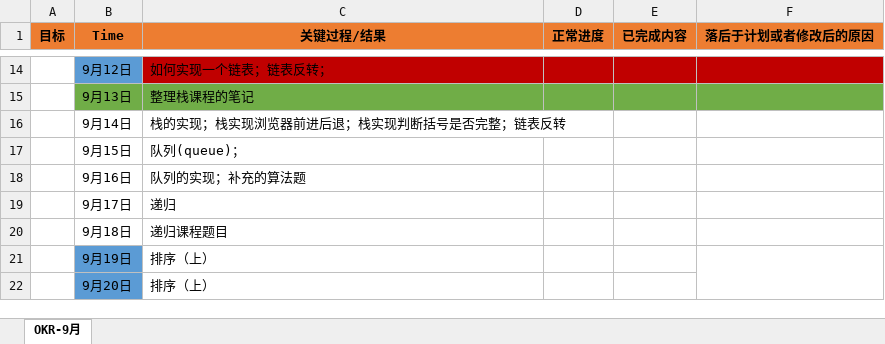
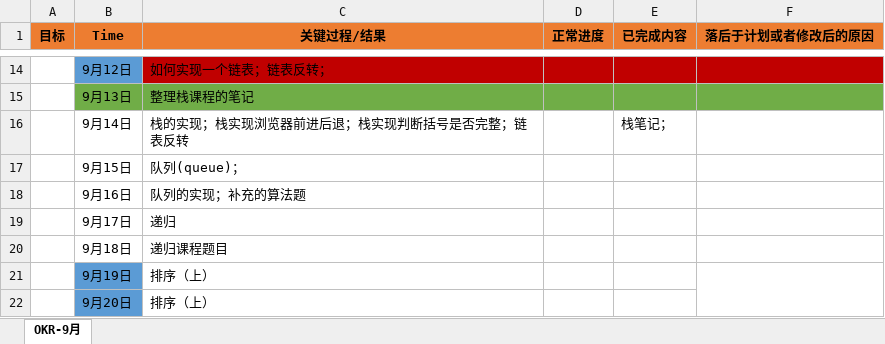
Before and after one commit to ATOZ-HJ/Bookmark, an Excel workbook: notebook/PLAN/2021-09-OKR.xlsx, sheet OKR-9月, drawn as a sheet; only a part is shown, gaps mark what is left out; values as stored, in another font and other column widths than the file's, no borders; the diff names each change by its address in the sheet, - before the commit and + after, or states it on an @@ line.

```diff
--- a/notebook/PLAN/2021-09-OKR.xlsx (sheet OKR-9月)
+++ b/notebook/PLAN/2021-09-OKR.xlsx (sheet OKR-9月)
-E16 (已完成内容): (empty)
+E16 (已完成内容): 栈笔记；
```
Also changed, not shown: 5 other files.
